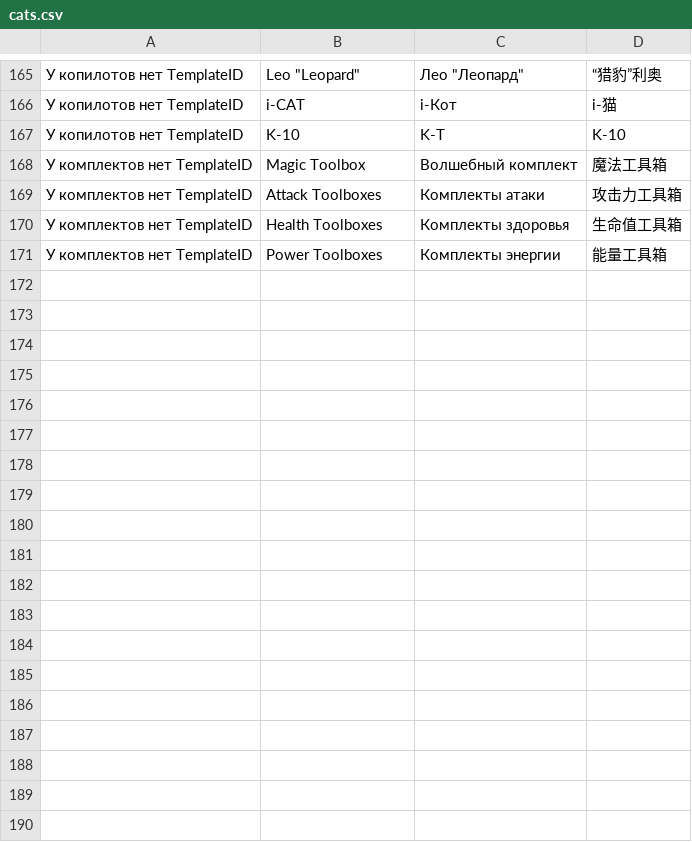
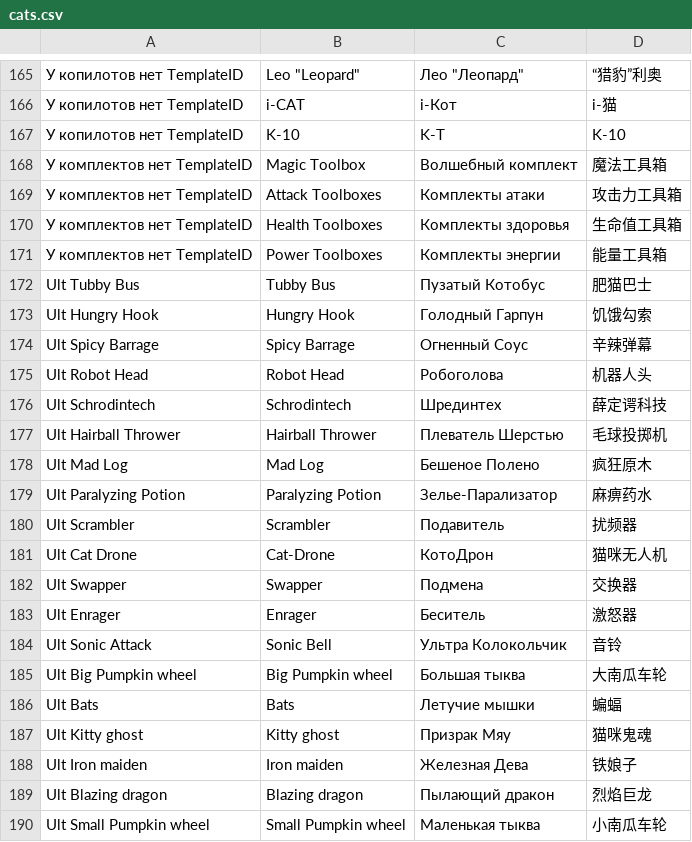
Before and after one commit to VyacheslavKs94/slavaks.me, a CSV file: cats.csv, drawn as a sheet; only a part is shown, gaps mark what is left out; the diff names each change by its address in the sheet, - before the commit and + after, or states it on an @@ line.

```diff
--- a/cats.csv
+++ b/cats.csv
+row 172: Ult Tubby Bus | Tubby Bus | Пузатый Котобус | 肥猫巴士
+row 173: Ult Hungry Hook | Hungry Hook | Голодный Гарпун | 饥饿勾索
+row 174: Ult Spicy Barrage | Spicy Barrage | Огненный Соус | 辛辣弹幕
+row 175: Ult Robot Head | Robot Head | Робоголова | 机器人头
+row 176: Ult Schrodintech | Schrodintech | Шрединтех | 薛定谔科技
+row 177: Ult Hairball Thrower | Hairball Thrower | Плеватель Шерстью | 毛球投掷机
+row 178: Ult Mad Log | Mad Log | Бешеное Полено | 疯狂原木
+row 179: Ult Paralyzing Potion | Paralyzing Potion | Зелье-Парализатор | 麻痹药水
+row 180: Ult Scrambler | Scrambler | Подавитель | 扰频器
+row 181: Ult Cat Drone | Cat-Drone | КотоДрон | 猫咪无人机
+row 182: Ult Swapper | Swapper | Подмена | 交换器
+row 183: Ult Enrager | Enrager | Беситель | 激怒器
+row 184: Ult Sonic Attack | Sonic Bell | Ультра Колокольчик | 音铃
+row 185: Ult Big Pumpkin wheel | Big Pumpkin wheel | Большая тыква | 大南瓜车轮
+row 186: Ult Bats | Bats | Летучие мышки | 蝙蝠
+row 187: Ult Kitty ghost | Kitty ghost | Призрак Мяу | 猫咪鬼魂
+row 188: Ult Iron maiden | Iron maiden | Железная Дева | 铁娘子
+row 189: Ult Blazing dragon | Blazing dragon | Пылающий дракон | 烈焰巨龙
+row 190: Ult Small Pumpkin wheel | Small Pumpkin wheel | Маленькая тыква | 小南瓜车轮
```
Also changed, not shown: 1 other file.
